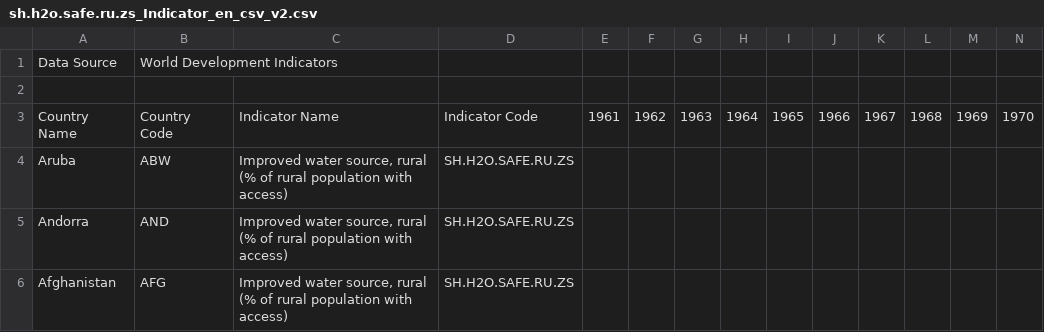
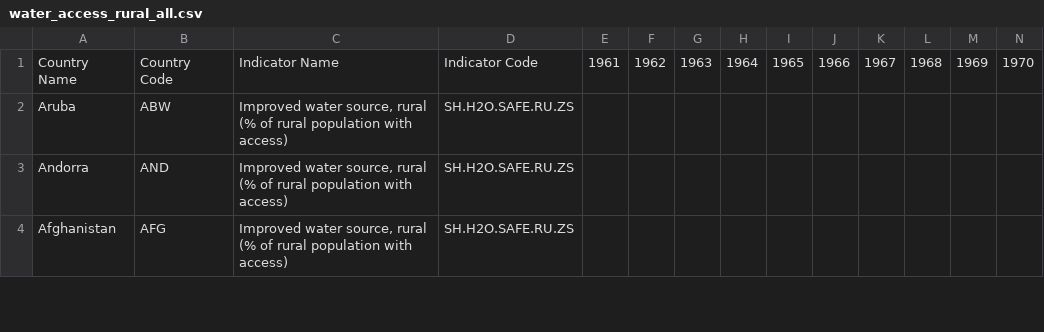
Before and after one commit to weidenfreak/InteractiveAfricaMapD3, a CSV file: original data/water_access_rural_all.csv (was original data/sh.h2o.safe.ru.zs_Indicator_en_csv_v2.csv), drawn as a sheet; only a part is shown; rows hold the shown columns only; the diff names each change by its address in the sheet, - before the commit and + after, or states it on an @@ line.

Commit message:
rename

```diff
--- a/original data/sh.h2o.safe.ru.zs_Indicator_en_csv_v2.csv
+++ b/original data/water_access_rural_all.csv
-row 1: Data Source | World Development Indicators
-row 2: (empty)
```
